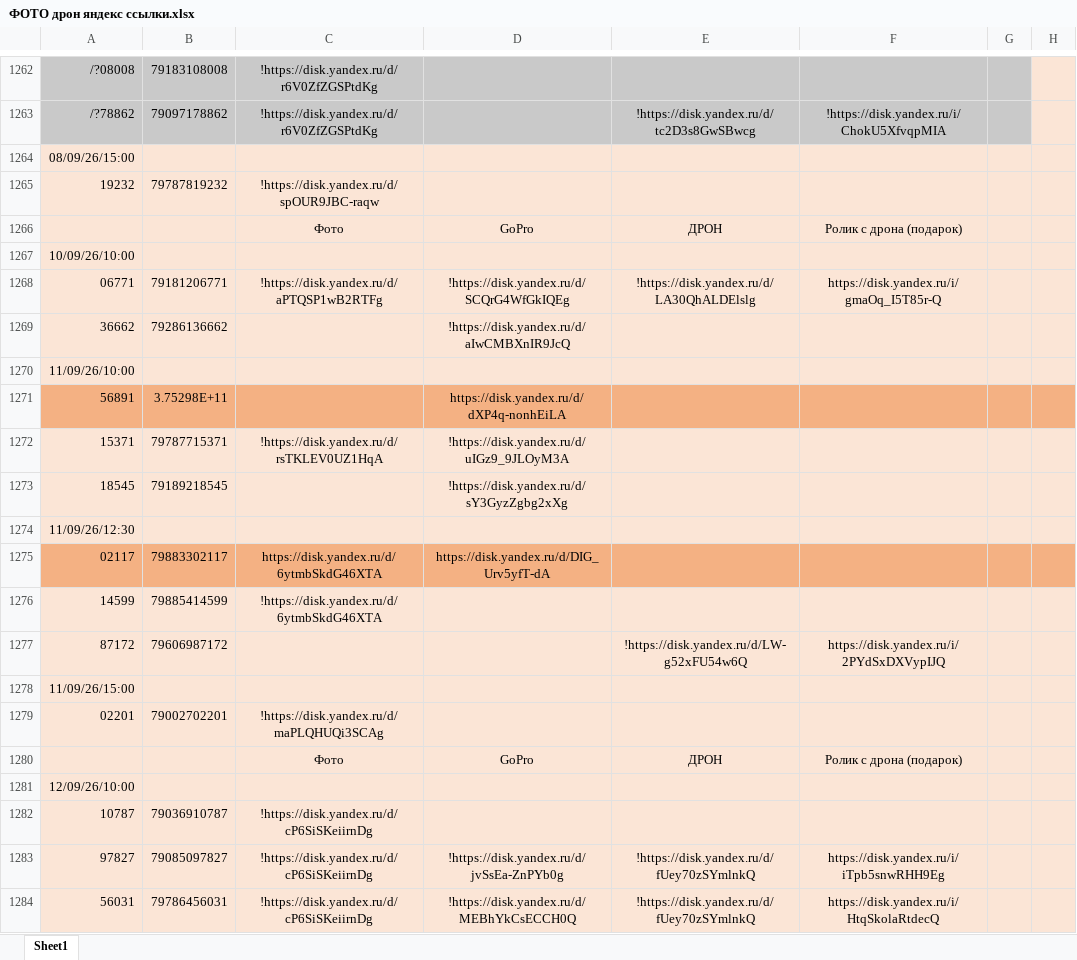
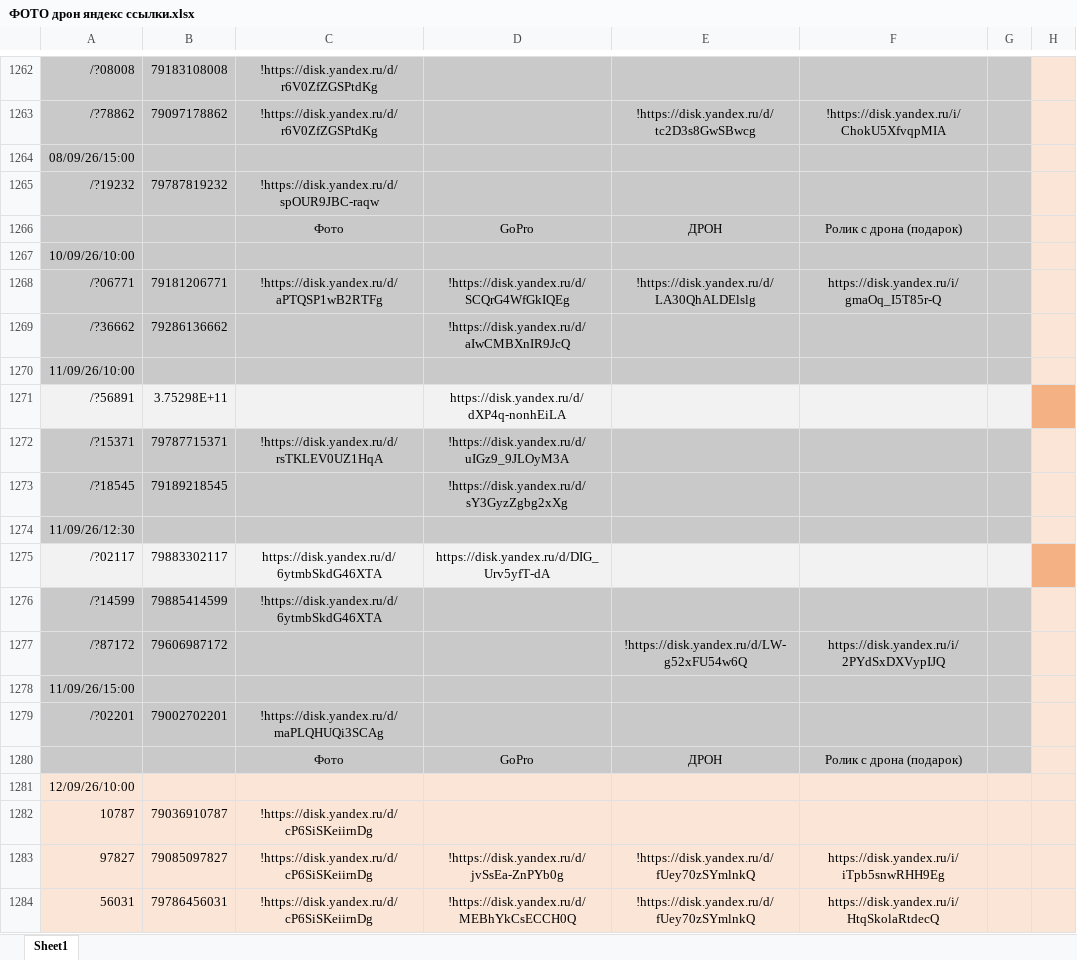
Before and after one commit to janasasha07-collab/photo, an Excel workbook: ФОТО дрон яндекс ссылки.xlsx, sheet Sheet1, drawn as a sheet; only a part is shown, gaps mark what is left out; values as stored, in another font and other column widths than the file's, no borders; the diff covers the shown part only; the diff names each change by its address in the sheet, - before the commit and + after, or states it on an @@ line.

Commit message:
Add files via upload

```diff
--- a/ФОТО дрон яндекс ссылки.xlsx (sheet Sheet1)
+++ b/ФОТО дрон яндекс ссылки.xlsx (sheet Sheet1)
-A1264:G1270 fill: #FBE5D6
+A1264:G1270 fill: #C9C9C9
-A1265: 19232
+A1265: /?19232
-A1268: 06771
+A1268: /?06771
-A1269: 36662
+A1269: /?36662
-A1271: 56891
+A1271: /?56891
-A1271:G1271 fill: #F4B183
+A1271:G1271 fill: #F2F2F2
-A1272: 15371
+A1272: /?15371
-A1272:G1274 fill: #FBE5D6
+A1272:G1274 fill: #C9C9C9
-A1273: 18545
+A1273: /?18545
-A1275: 02117
+A1275: /?02117
-A1275:G1275 fill: #F4B183
+A1275:G1275 fill: #F2F2F2
-A1276: 14599
+A1276: /?14599
-A1276:G1280 fill: #FBE5D6
+A1276:G1280 fill: #C9C9C9
-A1277: 87172
+A1277: /?87172
-A1279: 02201
+A1279: /?02201
```
Also changed, not shown: 9 added rows elsewhere in this sheet.
